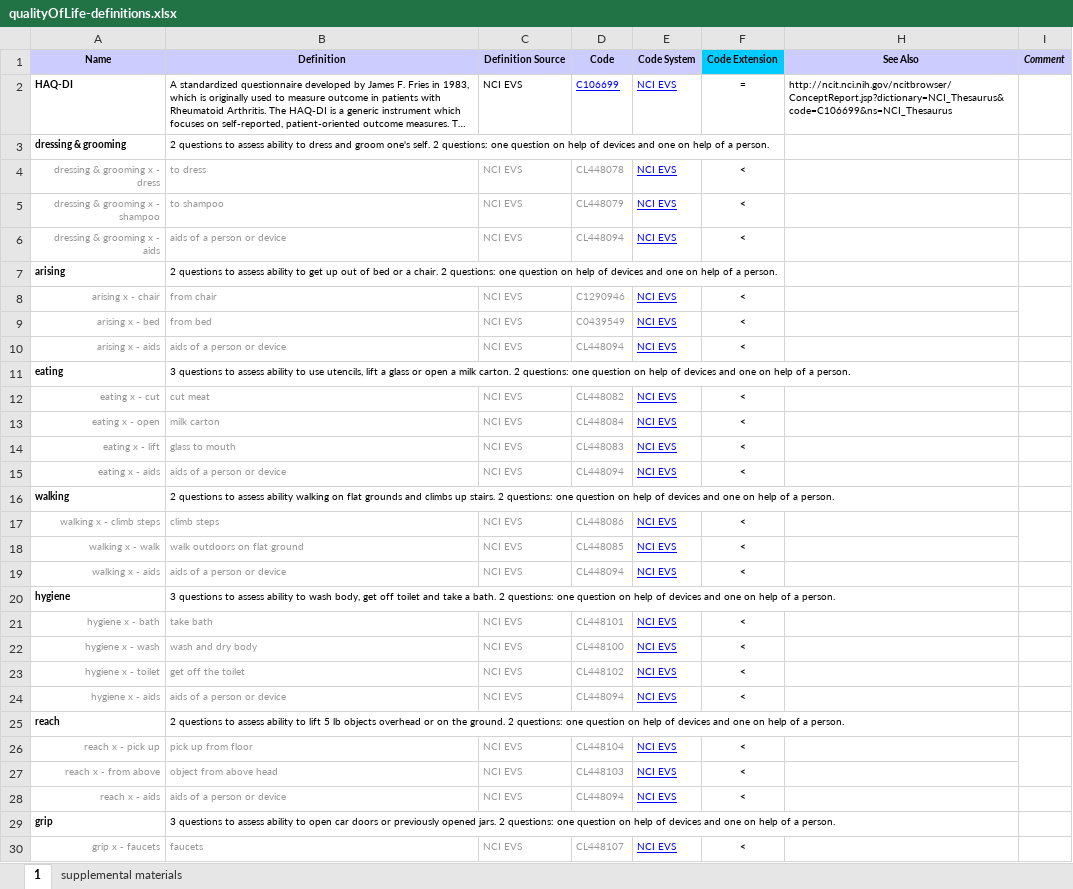
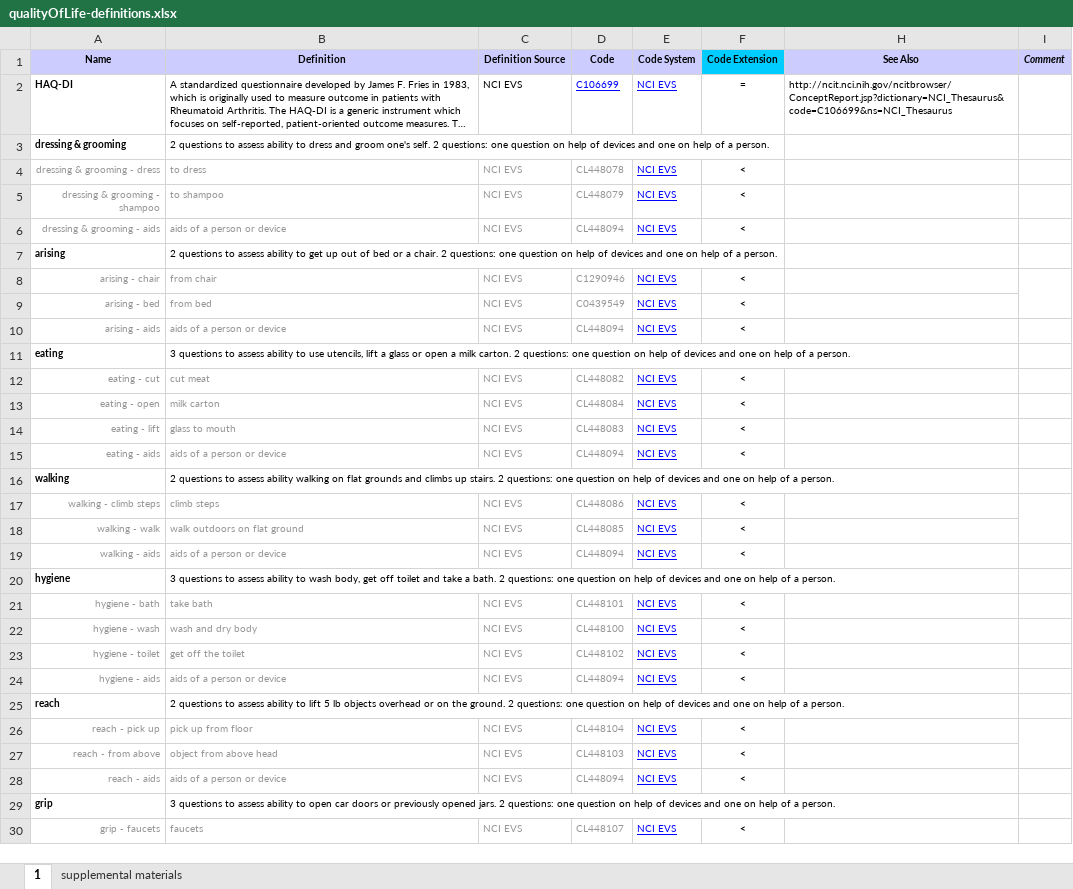
Before and after one commit to ericprud/FDA-TA, an Excel workbook: qualityOfLife-definitions.xlsx, sheet 1, drawn as a sheet; only a part is shown; long unchanged cells end in …; values as stored, in another font and other column widths than the file's, no borders; the diff covers the shown part only; the diff names each change by its address in the sheet, - before the commit and + after, or states it on an @@ line.

```diff
--- a/qualityOfLife-definitions.xlsx (sheet 1)
+++ b/qualityOfLife-definitions.xlsx (sheet 1)
-A4 (Name): dressing & grooming x - dress
+A4 (Name): dressing & grooming - dress
-A5 (Name): dressing & grooming x - shampoo
+A5 (Name): dressing & grooming - shampoo
-A6 (Name): dressing & grooming x - aids
+A6 (Name): dressing & grooming - aids
-A8 (Name): arising x - chair
+A8 (Name): arising - chair
-A9 (Name): arising x - bed
+A9 (Name): arising - bed
-A10 (Name): arising x - aids
+A10 (Name): arising - aids
-A12 (Name): eating x - cut
+A12 (Name): eating - cut
-A13 (Name): eating x - open
+A13 (Name): eating - open
-A14 (Name): eating x - lift
+A14 (Name): eating - lift
-A15 (Name): eating x - aids
+A15 (Name): eating - aids
-A17 (Name): walking x - climb steps
+A17 (Name): walking - climb steps
-A18 (Name): walking x - walk
+A18 (Name): walking - walk
-A19 (Name): walking x - aids
+A19 (Name): walking - aids
-A21 (Name): hygiene x - bath
+A21 (Name): hygiene - bath
-A22 (Name): hygiene x - wash
+A22 (Name): hygiene - wash
-A23 (Name): hygiene x - toilet
+A23 (Name): hygiene - toilet
-A24 (Name): hygiene x - aids
+A24 (Name): hygiene - aids
-A26 (Name): reach x - pick up
+A26 (Name): reach - pick up
-A27 (Name): reach x - from above
+A27 (Name): reach - from above
-A28 (Name): reach x - aids
+A28 (Name): reach - aids
-A30 (Name): grip x - faucets
+A30 (Name): grip - faucets
```
Also changed, not shown: 7 edited cells elsewhere in this sheet, 3 other files.
